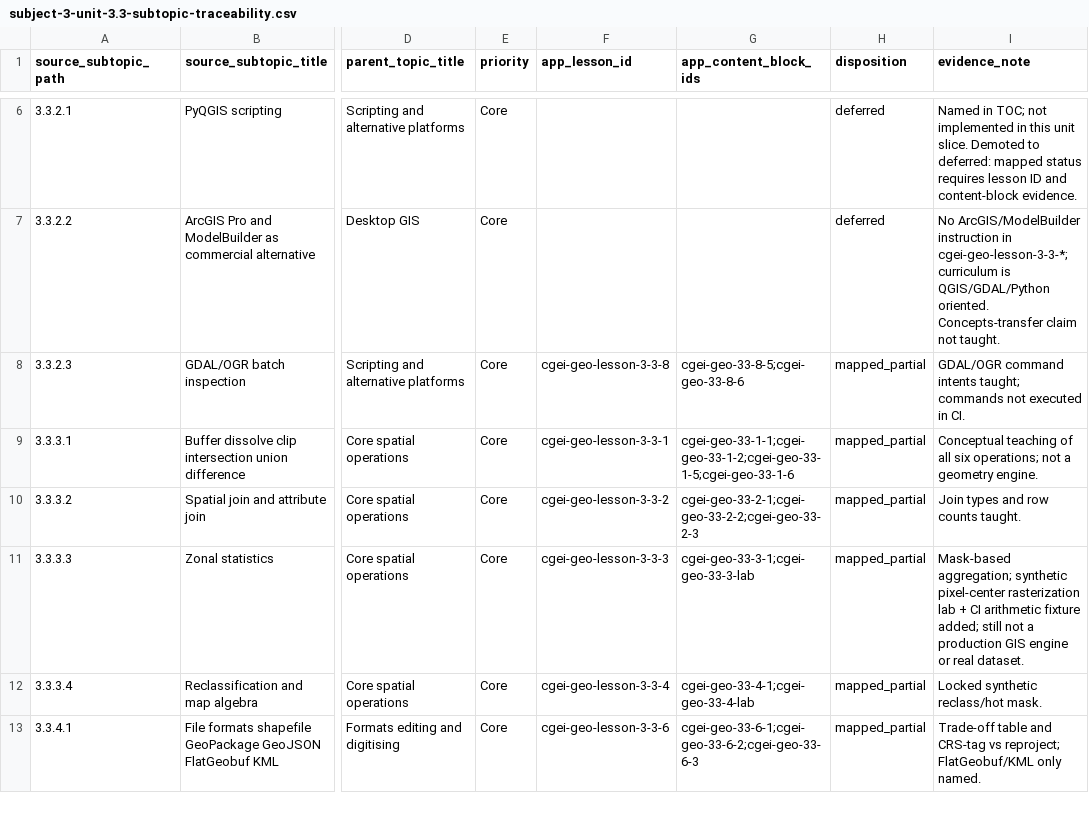
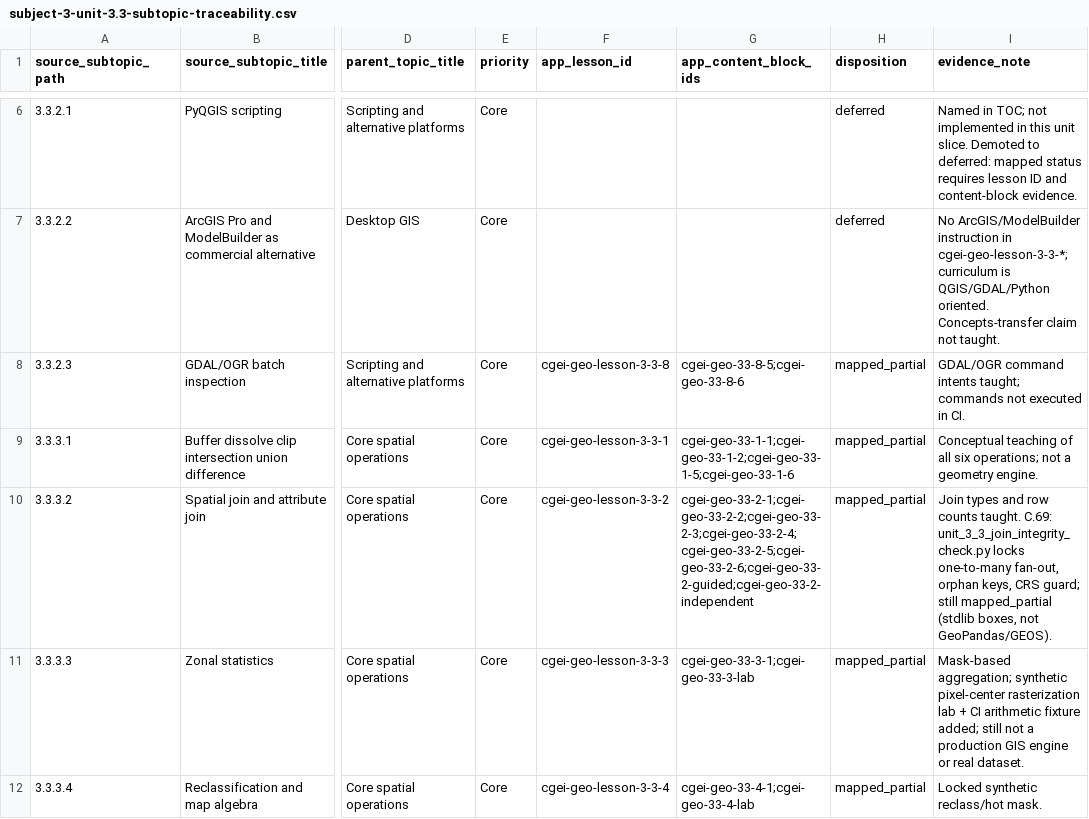
Before and after one commit to musab-shahid/my-study, a CSV file: docs/cgei/subject-3-unit-3.3-subtopic-traceability.csv, drawn as a sheet; only a part is shown, gaps mark what is left out; the shorter side is filled out with more unchanged rows; the diff names each change by its address in the sheet, - before the commit and + after, or states it on an @@ line.

Commit message:
feat(cgei): Subject 3 join integrity and CRS hygiene bridge
Deepen attribute vs spatial join teaching with synthetic one-to-many and
orphan-key diagnostics, a CRS-mismatch guard before spatial predicates,
guided/independent practice, assessment item, and offline fixture.

```diff
--- a/docs/cgei/subject-3-unit-3.3-subtopic-traceability.csv
+++ b/docs/cgei/subject-3-unit-3.3-subtopic-traceability.csv
-G10 (app_content_block_ids): cgei-geo-33-2-1;cgei-geo-33-2-2;cgei-geo-33-2-3
+G10 (app_content_block_ids): cgei-geo-33-2-1;cgei-geo-33-2-2;cgei-geo-33-2-3;cgei-geo-33-2-4;cgei-geo-33-2-5;cgei-geo-33-2-6;cgei-geo-33-2-guided;cgei-geo-33-2-independent
-I10 (evidence_note): …counts taught.
+I10 (evidence_note): …counts taught. C.69: unit_3_3_join_integrity_check.py locks one-to-many fan-out, orphan keys, CRS guard; still mapped_partial (stdlib boxes, not GeoPandas/GEOS).
```
Also changed, not shown: 5 other files.
